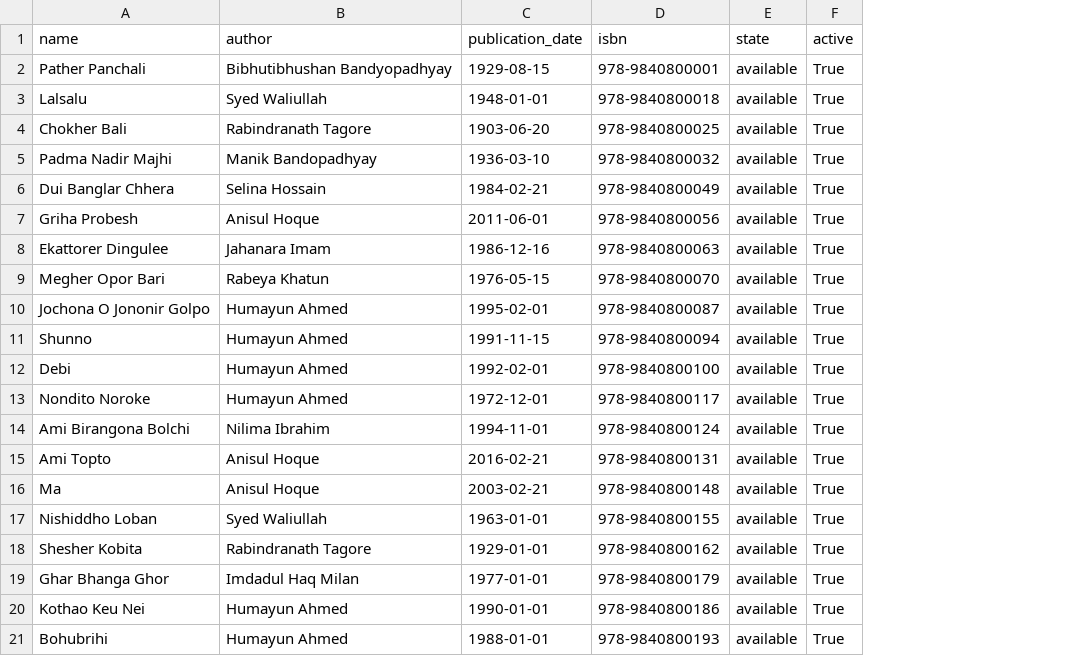
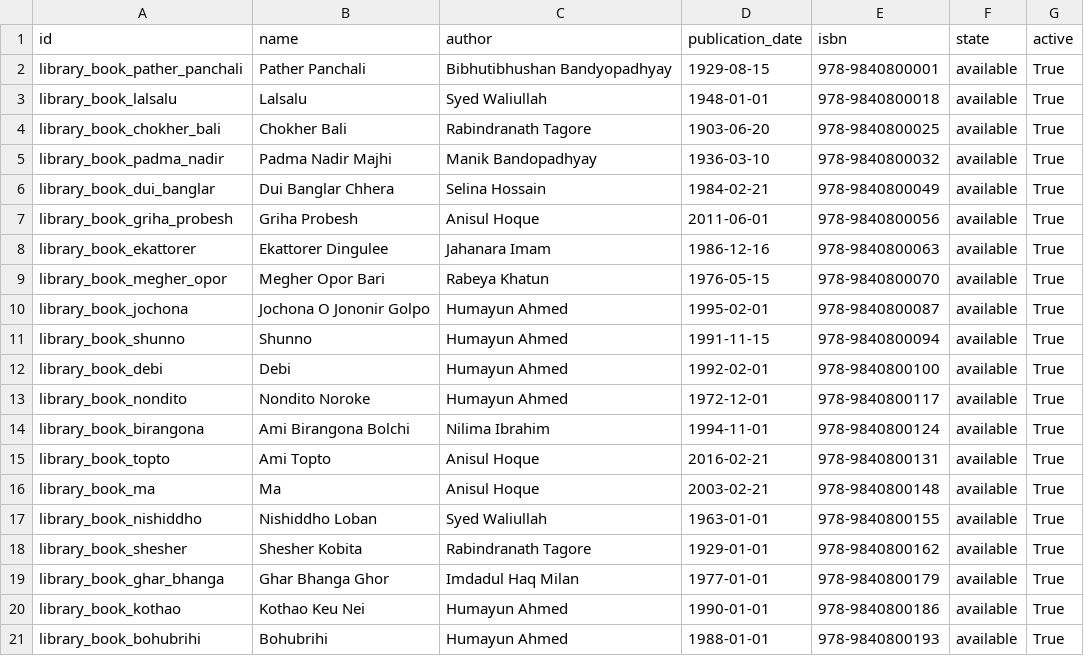
Before and after one commit to mazharulsabbir/sqalogy_library_management, a CSV file: library_management/data/books_import.csv, drawn as a sheet; the diff names each change by its address in the sheet, - before the commit and + after, or states it on an @@ line.

```diff
--- a/library_management/data/books_import.csv
+++ b/library_management/data/books_import.csv
+column A (id), rows 2-21: library_book_pather_panchali | library_book_lalsalu | library_book_chokher_bali | library_book_padma_nadir | library_book_dui_banglar | library_book_griha_probesh | library_book_ekattorer | library_book_megher_opor | library_book_jochona | library_book_shunno | library_book_debi | library_book_nondito | library_book_birangona | library_book_topto | library_book_ma | library_book_nishiddho | library_book_shesher | library_book_ghar_bhanga | library_book_kothao | library_book_bohubrihi
```
Also changed, not shown: 9 other files.
